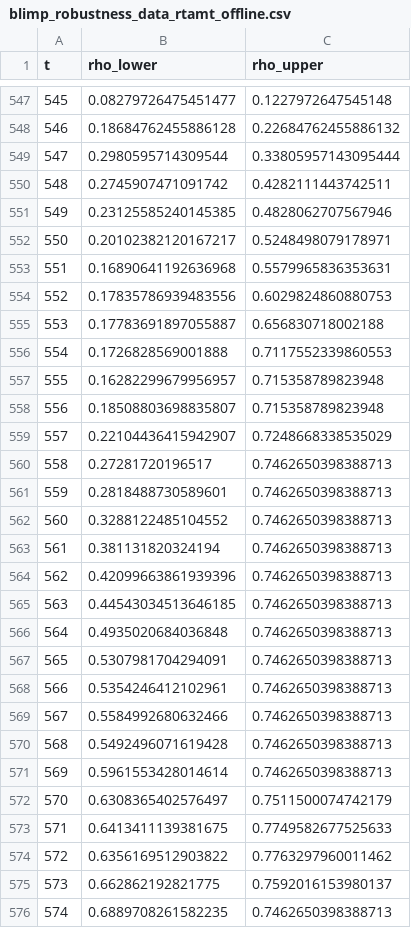
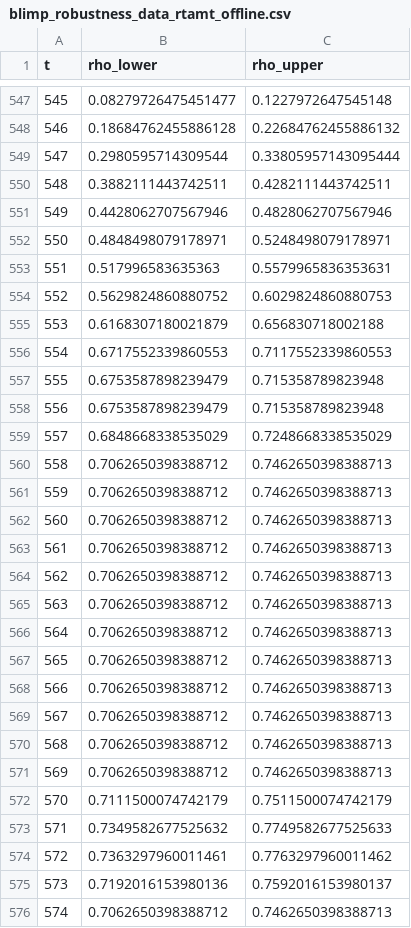
Before and after one commit to petdalh/rtamt, a CSV file: output/blimp_robustness_data_rtamt_offline.csv, drawn as a sheet; only a part is shown, gaps mark what is left out; the diff covers the shown part only.

```diff
--- a/output/blimp_robustness_data_rtamt_offline.csv
+++ b/output/blimp_robustness_data_rtamt_offline.csv
@@ -549,28 +549,28 @@ t,rho_lower,rho_upper
 547,0.2980595714309544,0.33805957143095444
-548,0.2745907471091742,0.4282111443742511
-549,0.23125585240145385,0.4828062707567946
-550,0.20102382120167217,0.5248498079178971
-551,0.16890641192636968,0.5579965836353631
-552,0.17835786939483556,0.6029824860880753
-553,0.17783691897055887,0.656830718002188
-554,0.1726828569001888,0.7117552339860553
-555,0.16282299679956957,0.715358789823948
-556,0.18508803698835807,0.715358789823948
-557,0.22104436415942907,0.7248668338535029
-558,0.27281720196517,0.7462650398388713
-559,0.2818488730589601,0.7462650398388713
-560,0.3288122485104552,0.7462650398388713
-561,0.381131820324194,0.7462650398388713
-562,0.42099663861939396,0.7462650398388713
-563,0.44543034513646185,0.7462650398388713
-564,0.4935020684036848,0.7462650398388713
-565,0.5307981704294091,0.7462650398388713
-566,0.5354246412102961,0.7462650398388713
-567,0.5584992680632466,0.7462650398388713
-568,0.5492496071619428,0.7462650398388713
-569,0.5961553428014614,0.7462650398388713
-570,0.6308365402576497,0.7511500074742179
-571,0.6413411139381675,0.7749582677525633
-572,0.6356169512903822,0.7763297960011462
-573,0.662862192821775,0.7592016153980137
-574,0.6889708261582235,0.7462650398388713
+548,0.3882111443742511,0.4282111443742511
+549,0.4428062707567946,0.4828062707567946
+550,0.4848498079178971,0.5248498079178971
+551,0.517996583635363,0.5579965836353631
+552,0.5629824860880752,0.6029824860880753
+553,0.6168307180021879,0.656830718002188
+554,0.6717552339860553,0.7117552339860553
+555,0.6753587898239479,0.715358789823948
+556,0.6753587898239479,0.715358789823948
+557,0.6848668338535029,0.7248668338535029
+558,0.7062650398388712,0.7462650398388713
+559,0.7062650398388712,0.7462650398388713
+560,0.7062650398388712,0.7462650398388713
+561,0.7062650398388712,0.7462650398388713
+562,0.7062650398388712,0.7462650398388713
+563,0.7062650398388712,0.7462650398388713
+564,0.7062650398388712,0.7462650398388713
+565,0.7062650398388712,0.7462650398388713
+566,0.7062650398388712,0.7462650398388713
+567,0.7062650398388712,0.7462650398388713
+568,0.7062650398388712,0.7462650398388713
+569,0.7062650398388712,0.7462650398388713
+570,0.7111500074742179,0.7511500074742179
+571,0.7349582677525632,0.7749582677525633
+572,0.7363297960011461,0.7763297960011462
+573,0.7192016153980136,0.7592016153980137
+574,0.7062650398388712,0.7462650398388713
```
Also changed, not shown: 134 edited cells elsewhere in this file, 14 other files.
